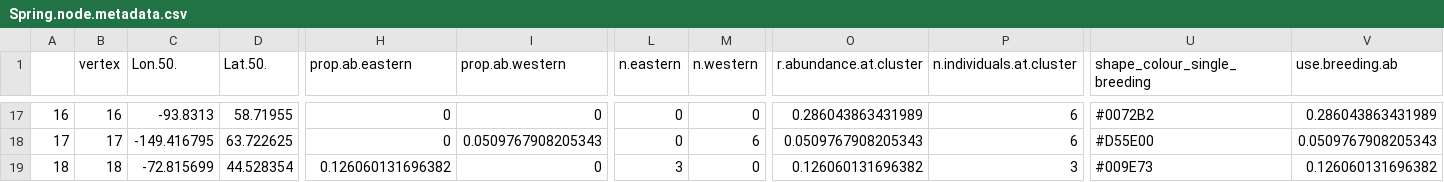
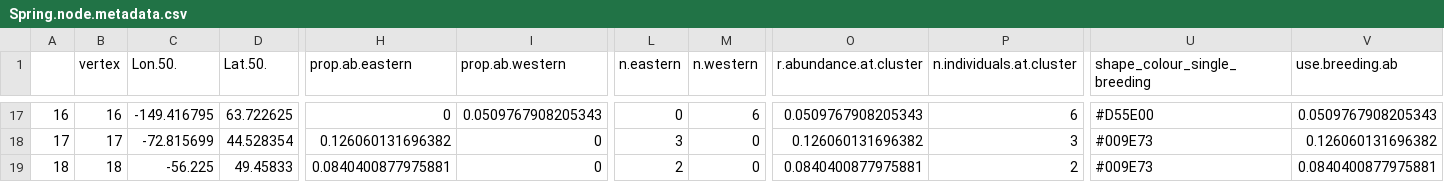
Before and after one commit to Pjefferyi/Blackpoll_Warbler_migration_network_Git, a CSV file: Network_construction/Spring.node.metadata.csv, drawn as a sheet; only a part is shown, gaps mark what is left out; the diff covers the shown part only; the diff names each change by its address in the sheet, - before the commit and + after, or states it on an @@ line.

```diff
--- a/Network_construction/Spring.node.metadata.csv
+++ b/Network_construction/Spring.node.metadata.csv
-C17 (Lon.50.): -93.8313
+C17 (Lon.50.): -149.416795
-D17 (Lat.50.): 58.71955
+D17 (Lat.50.): 63.722625
-I17 (prop.ab.western): 0
+I17 (prop.ab.western): 0.0509767908205343
-M17 (n.western): 0
+M17 (n.western): 6
-O17 (r.abundance.at.cluster): 0.286043863431989
+O17 (r.abundance.at.cluster): 0.0509767908205343
-U17 (shape_colour_single_breeding): #0072B2
+U17 (shape_colour_single_breeding): #D55E00
-V17 (use.breeding.ab): 0.286043863431989
+V17 (use.breeding.ab): 0.0509767908205343
-C18 (Lon.50.): -149.416795
+C18 (Lon.50.): -72.815699
-D18 (Lat.50.): 63.722625
+D18 (Lat.50.): 44.528354
-H18 (prop.ab.eastern): 0
+H18 (prop.ab.eastern): 0.126060131696382
-I18 (prop.ab.western): 0.0509767908205343
+I18 (prop.ab.western): 0
-L18 (n.eastern): 0
+L18 (n.eastern): 3
-M18 (n.western): 6
+M18 (n.western): 0
-O18 (r.abundance.at.cluster): 0.0509767908205343
+O18 (r.abundance.at.cluster): 0.126060131696382
-P18 (n.individuals.at.cluster): 6
+P18 (n.individuals.at.cluster): 3
-U18 (shape_colour_single_breeding): #D55E00
+U18 (shape_colour_single_breeding): #009E73
-V18 (use.breeding.ab): 0.0509767908205343
+V18 (use.breeding.ab): 0.126060131696382
-C19 (Lon.50.): -72.815699
+C19 (Lon.50.): -56.225
-D19 (Lat.50.): 44.528354
+D19 (Lat.50.): 49.45833
-H19 (prop.ab.eastern): 0.126060131696382
+H19 (prop.ab.eastern): 0.0840400877975881
-L19 (n.eastern): 3
+L19 (n.eastern): 2
-O19 (r.abundance.at.cluster): 0.126060131696382
+O19 (r.abundance.at.cluster): 0.0840400877975881
-P19 (n.individuals.at.cluster): 3
+P19 (n.individuals.at.cluster): 2
-V19 (use.breeding.ab): 0.126060131696382
+V19 (use.breeding.ab): 0.0840400877975881
```
Also changed, not shown: 1 added row, 2 removed rows, 74 edited cells and row numbers in column A elsewhere in this file, Data/spring.graph.data.csv, Network_construction/Fall.abundance.per.bird.csv, 33 other files.
